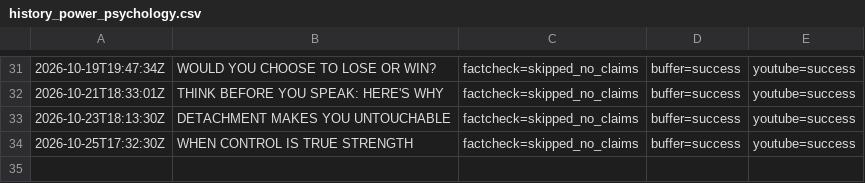
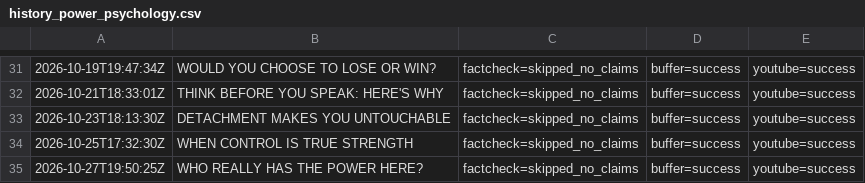
Before and after one commit to oceanfarm1992-design/Auto-Video-Flows, a CSV file: logs/history_power_psychology.csv, drawn as a sheet; only a part is shown, gaps mark what is left out; the diff names each change by its address in the sheet, - before the commit and + after, or states it on an @@ line.

```diff
--- a/logs/history_power_psychology.csv
+++ b/logs/history_power_psychology.csv
+row 35: 2026-10-27T19:50:25Z | WHO REALLY HAS THE POWER HERE? | factcheck=skipped_no_claims | buffer=success | youtube=success
```
Also changed, not shown: 1 other file.
